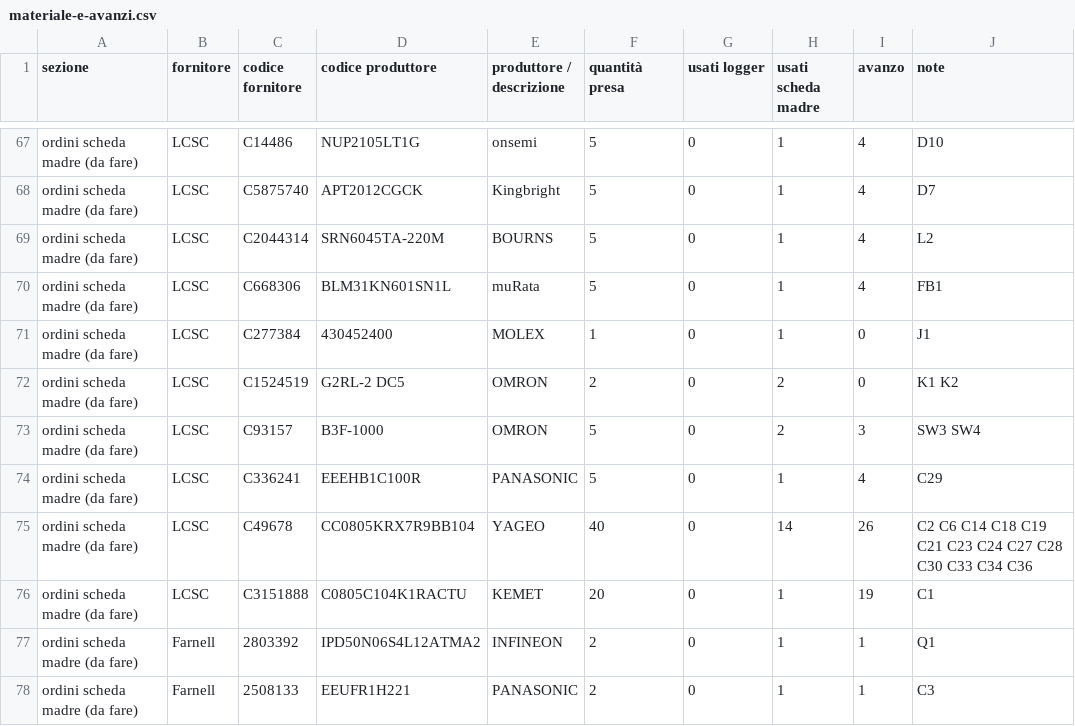
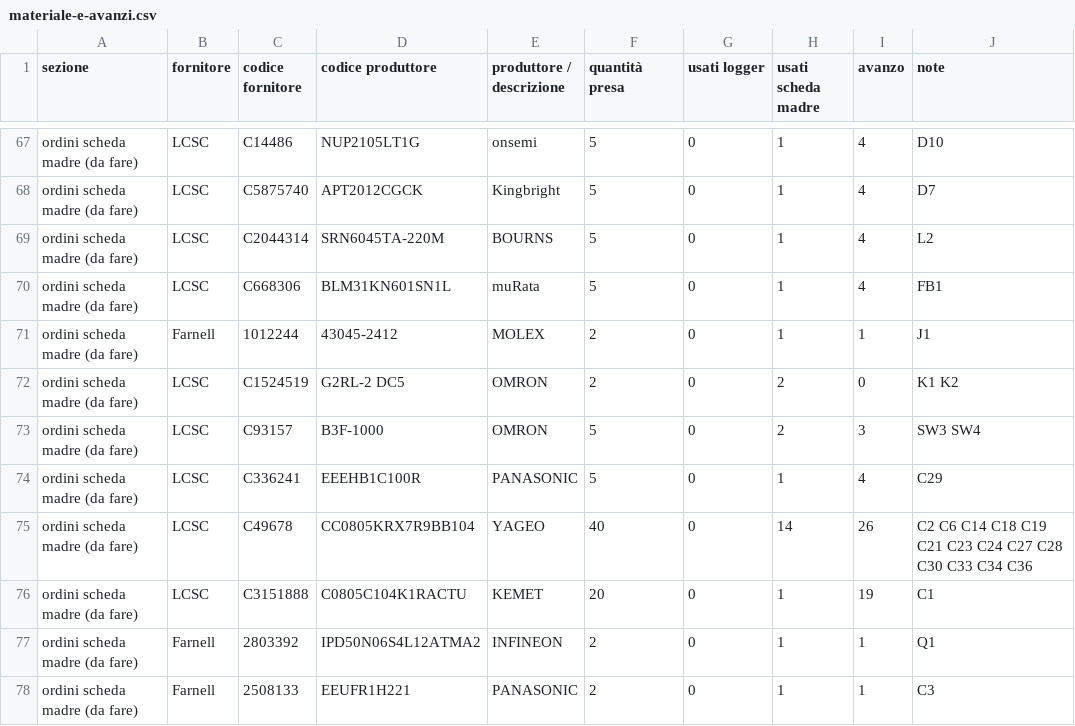
Before and after one commit to lucaversus/C3-cruscotto-smart, a CSV file: cruscotto/docs/materiale-e-avanzi.csv, drawn as a sheet; only a part is shown, gaps mark what is left out.

```diff
--- a/cruscotto/docs/materiale-e-avanzi.csv
+++ b/cruscotto/docs/materiale-e-avanzi.csv
@@ -70,3 +70,3 @@ ordini scheda madre (da fare),LCSC,C2044314,SRN6045TA-220M,BOURNS,5,0,1,4,L2
 ordini scheda madre (da fare),LCSC,C668306,BLM31KN601SN1L,muRata,5,0,1,4,FB1
-ordini scheda madre (da fare),LCSC,C277384,430452400,MOLEX,1,0,1,0,J1
+ordini scheda madre (da fare),Farnell,1012244,43045-2412,MOLEX,2,0,1,1,J1
 ordini scheda madre (da fare),LCSC,C1524519,G2RL-2 DC5,OMRON,2,0,2,0,K1 K2
```
Also changed, not shown: cruscotto/docs/distinta-scheda-madre-lcsc.csv, cruscotto/docs/ordine-farnell-scheda-madre.csv, 27 other files.
